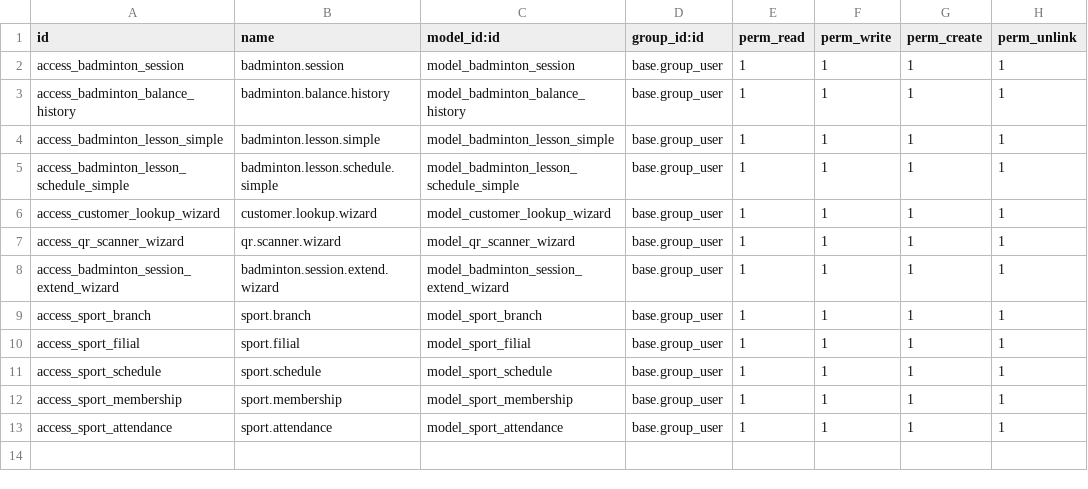
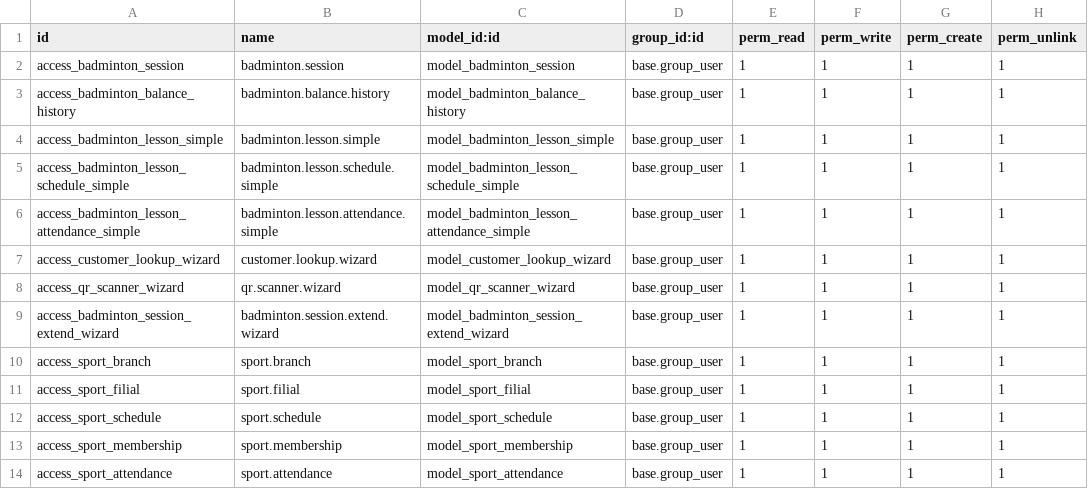
Before and after one commit to 7aim/BadmintonOdoo, a CSV file: security/ir.model.access.csv, drawn as a sheet.

```diff
--- a/security/ir.model.access.csv
+++ b/security/ir.model.access.csv
@@ -5,2 +5,3 @@ access_badminton_lesson_simple,badminton.lesson.simple,model_badminton_lesson_si
 access_badminton_lesson_schedule_simple,badminton.lesson.schedule.simple,model_badminton_lesson_schedule_simple,base.group_user,1,1,1,1
+access_badminton_lesson_attendance_simple,badminton.lesson.attendance.simple,model_badminton_lesson_attendance_simple,base.group_user,1,1,1,1
 access_customer_lookup_wizard,customer.lookup.wizard,model_customer_lookup_wizard,base.group_user,1,1,1,1
```
Also changed, not shown: 4 other files.
